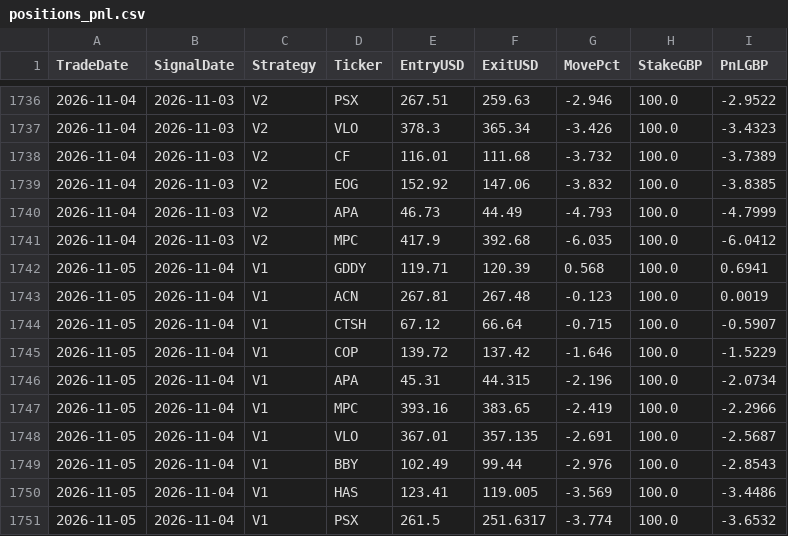
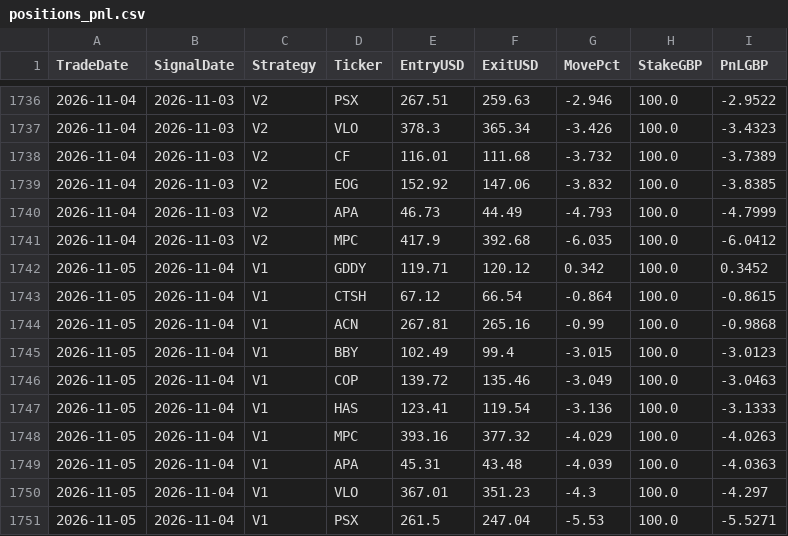
Before and after one commit to MrinalBhargava/sp500-dashboard, a CSV file: positions_pnl.csv, drawn as a sheet; only a part is shown, gaps mark what is left out; the diff covers the shown part only.

```diff
--- a/positions_pnl.csv
+++ b/positions_pnl.csv
@@ -1741,11 +1741,11 @@ TradeDate,SignalDate,Strategy,Ticker,EntryUSD,ExitUSD,MovePct,StakeGBP,PnLGBP
 2026-11-04,2026-11-03,V2,MPC,417.9,392.68,-6.035,100.0,-6.0412
-2026-11-05,2026-11-04,V1,GDDY,119.71,120.39,0.568,100.0,0.6941
-2026-11-05,2026-11-04,V1,ACN,267.81,267.48,-0.123,100.0,0.0019
-2026-11-05,2026-11-04,V1,CTSH,67.12,66.64,-0.715,100.0,-0.5907
-2026-11-05,2026-11-04,V1,COP,139.72,137.42,-1.646,100.0,-1.5229
-2026-11-05,2026-11-04,V1,APA,45.31,44.315,-2.196,100.0,-2.0734
-2026-11-05,2026-11-04,V1,MPC,393.16,383.65,-2.419,100.0,-2.2966
-2026-11-05,2026-11-04,V1,VLO,367.01,357.135,-2.691,100.0,-2.5687
-2026-11-05,2026-11-04,V1,BBY,102.49,99.44,-2.976,100.0,-2.8543
-2026-11-05,2026-11-04,V1,HAS,123.41,119.005,-3.569,100.0,-3.4486
-2026-11-05,2026-11-04,V1,PSX,261.5,251.6317,-3.774,100.0,-3.6532
+2026-11-05,2026-11-04,V1,GDDY,119.71,120.12,0.342,100.0,0.3452
+2026-11-05,2026-11-04,V1,CTSH,67.12,66.54,-0.864,100.0,-0.8615
+2026-11-05,2026-11-04,V1,ACN,267.81,265.16,-0.99,100.0,-0.9868
+2026-11-05,2026-11-04,V1,BBY,102.49,99.4,-3.015,100.0,-3.0123
+2026-11-05,2026-11-04,V1,COP,139.72,135.46,-3.049,100.0,-3.0463
+2026-11-05,2026-11-04,V1,HAS,123.41,119.54,-3.136,100.0,-3.1333
+2026-11-05,2026-11-04,V1,MPC,393.16,377.32,-4.029,100.0,-4.0263
+2026-11-05,2026-11-04,V1,APA,45.31,43.48,-4.039,100.0,-4.0363
+2026-11-05,2026-11-04,V1,VLO,367.01,351.23,-4.3,100.0,-4.297
+2026-11-05,2026-11-04,V1,PSX,261.5,247.04,-5.53,100.0,-5.5271
```
Also changed, not shown: 2 added rows, 2 removed rows and 24 edited cells elsewhere in this file, daily_pnl.csv.
